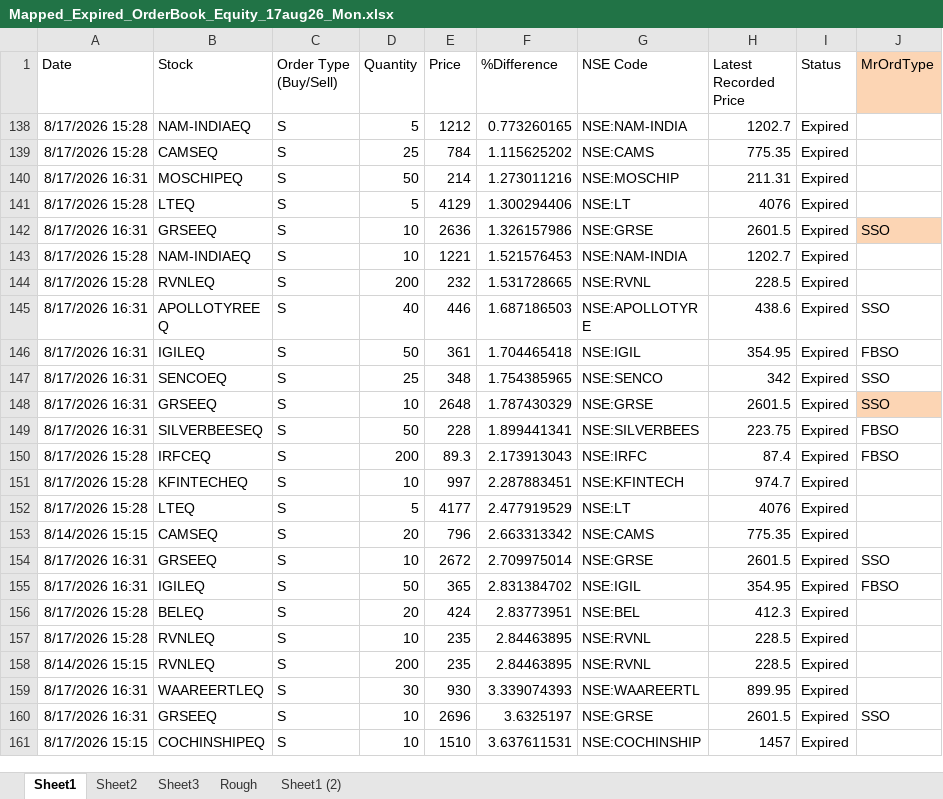
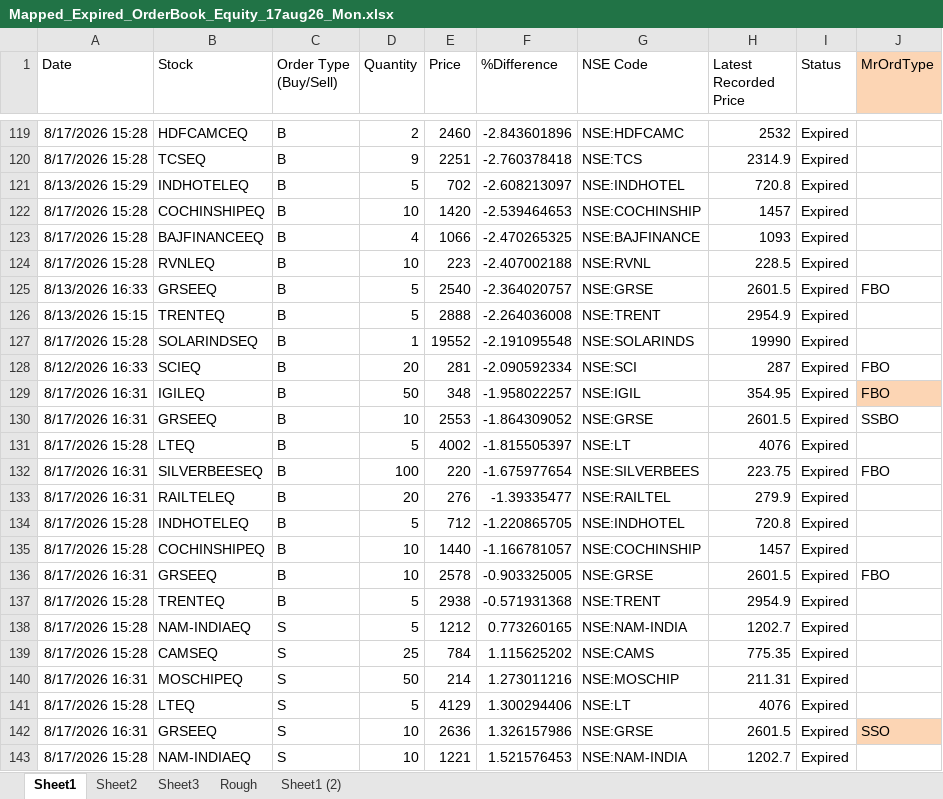
Before and after one commit to nandimrinal2006/stocks, an Excel workbook: ORDER_MGMT/regular_order_mgmt/order_files/Mapped_Expired_OrderBook_Equity_17aug26_Mon.xlsx, sheet Sheet1, drawn as a sheet; only a part is shown, gaps mark what is left out; the shorter side is filled out with more unchanged rows; values as stored, in another font and other column widths than the file's, no borders; the diff covers the shown part only; the diff names each change by its address in the sheet, - before the commit and + after, or states it on an @@ line.

Commit message:
All Order files updated upto 18 aug 2026 Tuesday

```diff
--- a/ORDER_MGMT/regular_order_mgmt/order_files/Mapped_Expired_OrderBook_Equity_17aug26_Mon.xlsx (sheet Sheet1)
+++ b/ORDER_MGMT/regular_order_mgmt/order_files/Mapped_Expired_OrderBook_Equity_17aug26_Mon.xlsx (sheet Sheet1)
@@ row 119 unhidden: 8/17/2026 15:28 | HDFCAMCEQ | B | 2 | 2460 | -2.843601896 | NSE:HDFCAMC | 2532 | Expired @@
@@ row 120 unhidden: 8/17/2026 15:28 | TCSEQ | B | 9 | 2251 | -2.760378418 | NSE:TCS | 2314.9 | Expired @@
@@ row 121 unhidden: 8/13/2026 15:29 | INDHOTELEQ | B | 5 | 702 | -2.608213097 | NSE:INDHOTEL | 720.8 | Expired @@
@@ row 122 unhidden: 8/17/2026 15:28 | COCHINSHIPEQ | B | 10 | 1420 | -2.539464653 | NSE:COCHINSHIP | 1457 | Expired @@
@@ row 123 unhidden: 8/17/2026 15:28 | BAJFINANCEEQ | B | 4 | 1066 | -2.470265325 | NSE:BAJFINANCE | 1093 | Expired @@
@@ row 124 unhidden: 8/17/2026 15:28 | RVNLEQ | B | 10 | 223 | -2.407002188 | NSE:RVNL | 228.5 | Expired @@
@@ row 125 unhidden: 8/13/2026 16:33 | GRSEEQ | B | 5 | 2540 | -2.364020757 | NSE:GRSE | 2601.5 | Expired | FBO @@
@@ row 126 unhidden: 8/13/2026 15:15 | TRENTEQ | B | 5 | 2888 | -2.264036008 | NSE:TRENT | 2954.9 | Expired @@
@@ row 127 unhidden: 8/17/2026 15:28 | SOLARINDSEQ | B | 1 | 19552 | -2.191095548 | NSE:SOLARINDS | 19990 | Expired @@
@@ row 128 unhidden: 8/12/2026 16:33 | SCIEQ | B | 20 | 281 | -2.090592334 | NSE:SCI | 287 | Expired | FBO @@
@@ row 129 unhidden: 8/17/2026 16:31 | IGILEQ | B | 50 | 348 | -1.958022257 | NSE:IGIL | 354.95 | Expired | FBO @@
@@ row 130 unhidden: 8/17/2026 16:31 | GRSEEQ | B | 10 | 2553 | -1.864309052 | NSE:GRSE | 2601.5 | Expired | SSBO @@
@@ row 131 unhidden: 8/17/2026 15:28 | LTEQ | B | 5 | 4002 | -1.815505397 | NSE:LT | 4076 | Expired @@
@@ row 132 unhidden: 8/17/2026 16:31 | SILVERBEESEQ | B | 100 | 220 | -1.675977654 | NSE:SILVERBEES | 223.75 | Expired | FBO @@
@@ row 133 unhidden: 8/17/2026 16:31 | RAILTELEQ | B | 20 | 276 | -1.39335477 | NSE:RAILTEL | 279.9 | Expired @@
@@ row 134 unhidden: 8/17/2026 15:28 | INDHOTELEQ | B | 5 | 712 | -1.220865705 | NSE:INDHOTEL | 720.8 | Expired @@
@@ row 135 unhidden: 8/17/2026 15:28 | COCHINSHIPEQ | B | 10 | 1440 | -1.166781057 | NSE:COCHINSHIP | 1457 | Expired @@
@@ row 136 unhidden: 8/17/2026 16:31 | GRSEEQ | B | 10 | 2578 | -0.903325005 | NSE:GRSE | 2601.5 | Expired | FBO @@
@@ row 137 unhidden: 8/17/2026 15:28 | TRENTEQ | B | 5 | 2938 | -0.571931368 | NSE:TRENT | 2954.9 | Expired @@
```
Also changed, not shown: 117 hidden or unhidden rows elsewhere in this sheet, 9 other files.
